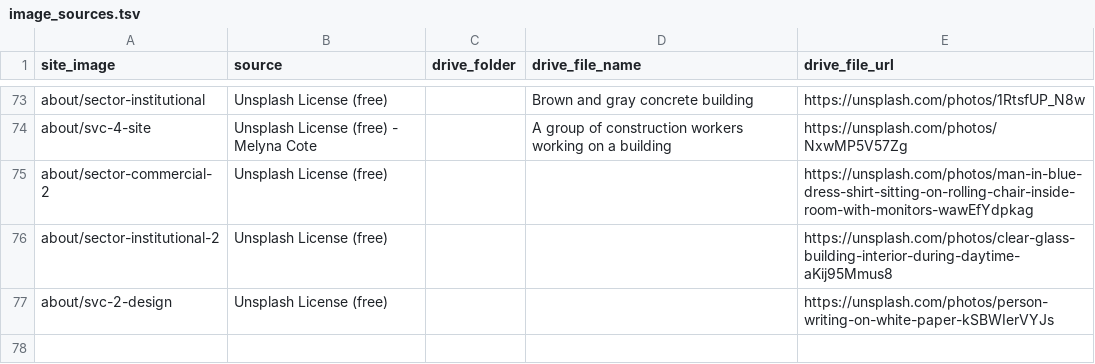
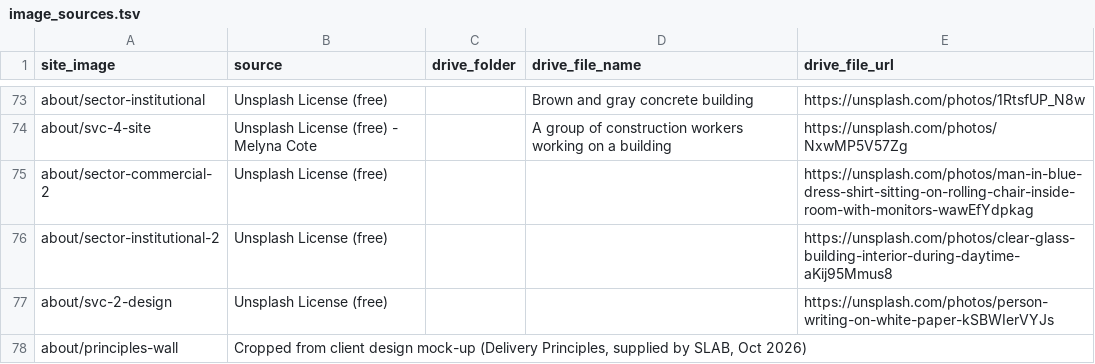
Before and after one commit to Hayat-oak/slab-contracting-website, a TSV file: references/image_sources.tsv, drawn as a sheet; only a part is shown, gaps mark what is left out; the diff names each change by its address in the sheet, - before the commit and + after, or states it on an @@ line.

```diff
--- a/references/image_sources.tsv
+++ b/references/image_sources.tsv
+row 78: about/principles-wall | Cropped from client design mock-up (Delivery Principles, supplied by SLAB, Oct 2026)
```
Also changed, not shown: 3 other files.
